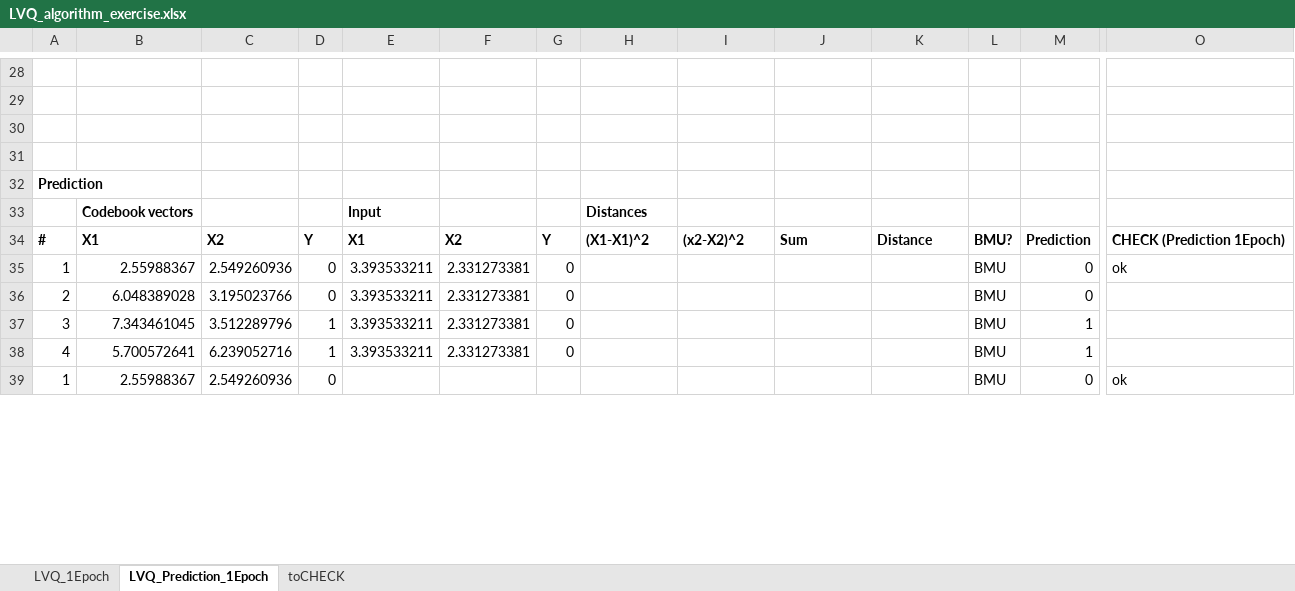
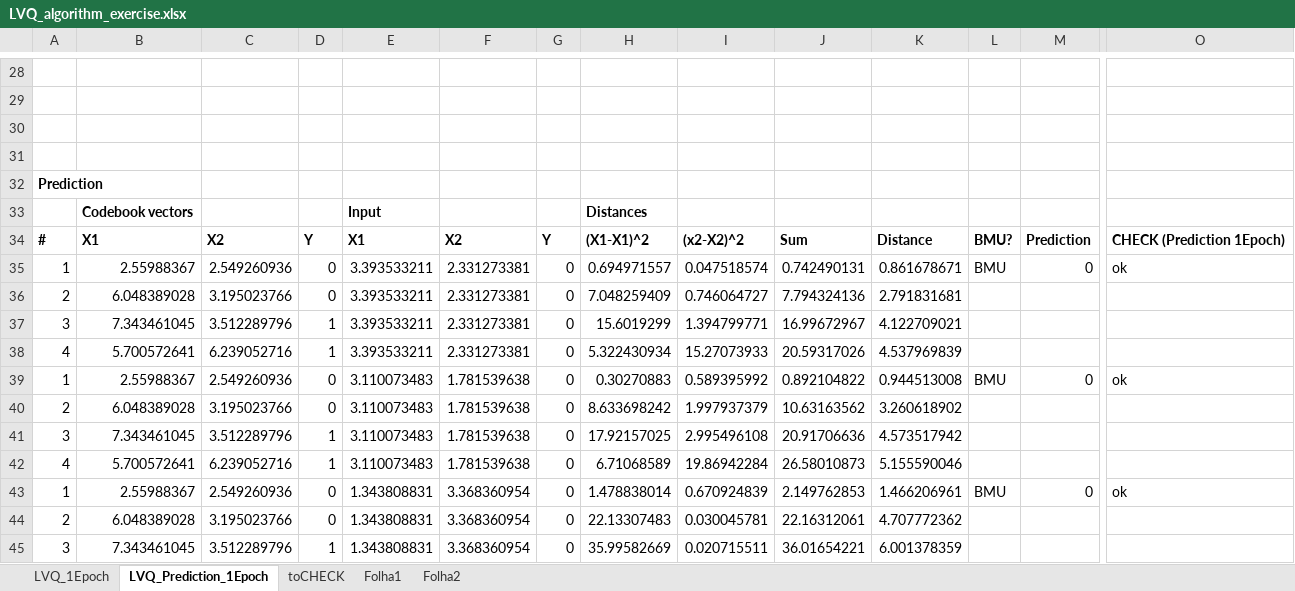
Before and after one commit to Florins13/AMD, an Excel workbook: PRACTICE_8/LVQ_algorithm_exercise.xlsx, sheet LVQ_Prediction_1Epoch, drawn as a sheet; only a part is shown, gaps mark what is left out; values as stored, in another font and other column widths than the file's, no borders; charts and pictures not drawn; rows hold the shown columns only; the diff covers the shown part only; the diff names each change by its address in the sheet, - before the commit and + after, or states it on an @@ line.

```diff
--- a/PRACTICE_8/LVQ_algorithm_exercise.xlsx (sheet LVQ_Prediction_1Epoch)
+++ b/PRACTICE_8/LVQ_algorithm_exercise.xlsx (sheet LVQ_Prediction_1Epoch)
+sheet tab: Folha1
+sheet tab: Folha2
-H35: (empty)
+H35: 0.694971557
-I35: (empty)
+I35: 0.047518574
-J35: (empty)
+J35: 0.742490131
-K35: (empty)
+K35: 0.861678671
-H36: (empty)
+H36: 7.048259409
-I36: (empty)
+I36: 0.746064727
-J36: (empty)
+J36: 7.794324136
-K36: (empty)
+K36: 2.791831681
-L36:L38: BMU
+L36:L38: (empty)
-M36: 0
+M36: (empty)
-H37: (empty)
+H37: 15.6019299
-I37: (empty)
+I37: 1.394799771
-J37: (empty)
+J37: 16.99672967
-K37: (empty)
+K37: 4.122709021
-M37:M38: 1
+M37:M38: (empty)
-H38: (empty)
+H38: 5.322430934
-I38: (empty)
+I38: 15.27073933
-J38: (empty)
+J38: 20.59317026
-K38: (empty)
+K38: 4.537969839
-E39: (empty)
+E39: 3.110073483
-F39: (empty)
+F39: 1.781539638
-G39: (empty)
+G39: 0
-H39: (empty)
+H39: 0.30270883
-I39: (empty)
+I39: 0.589395992
-J39: (empty)
+J39: 0.892104822
-K39: (empty)
+K39: 0.944513008
+row 40: 2 | 6.048389028 | 3.195023766 | 0 | 3.110073483 | 1.781539638 | 0 | 8.633698242 | 1.997937379 | 10.63163562 | 3.260618902
+row 41: 3 | 7.343461045 | 3.512289796 | 1 | 3.110073483 | 1.781539638 | 0 | 17.92157025 | 2.995496108 | 20.91706636 | 4.573517942
+row 42: 4 | 5.700572641 | 6.239052716 | 1 | 3.110073483 | 1.781539638 | 0 | 6.71068589 | 19.86942284 | 26.58010873 | 5.155590046
+row 43: 1 | 2.55988367 | 2.549260936 | 0 | 1.343808831 | 3.368360954 | 0 | 1.478838014 | 0.670924839 | 2.149762853 | 1.466206961 | BMU | 0 | ok
+row 44: 2 | 6.048389028 | 3.195023766 | 0 | 1.343808831 | 3.368360954 | 0 | 22.13307483 | 0.030045781 | 22.16312061 | 4.707772362
+row 45: 3 | 7.343461045 | 3.512289796 | 1 | 1.343808831 | 3.368360954 | 0 | 35.99582669 | 0.020715511 | 36.01654221 | 6.001378359
```
Also changed, not shown: 26 added rows, 32 removed rows and 42 edited cells elsewhere in this sheet, sheet LVQ_1Epoch, formulas that keep their value, charts or pictures, PRACTICE_8/a00_excel_crash_course.xlsx, 2 other files.
